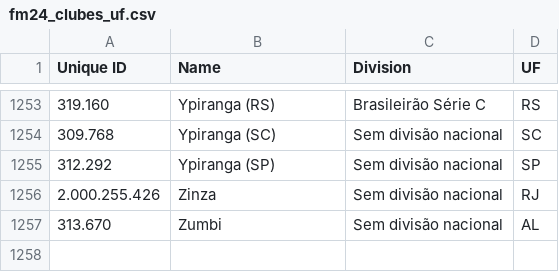
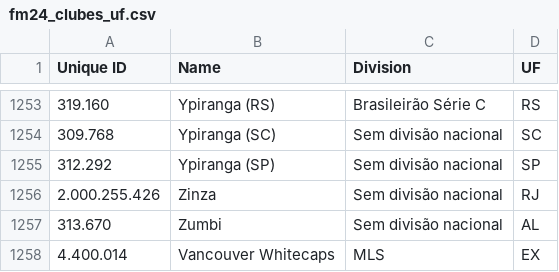
Before and after one commit to mazeta1910/THDFM-Web, a CSV file: data/clubes/fm24_clubes_uf.csv, drawn as a sheet; only a part is shown, gaps mark what is left out; the diff names each change by its address in the sheet, - before the commit and + after, or states it on an @@ line.

```diff
--- a/data/clubes/fm24_clubes_uf.csv
+++ b/data/clubes/fm24_clubes_uf.csv
+row 1258: 4.400.014 | Vancouver Whitecaps | MLS | EX
```
Also changed, not shown: 15 other files.
